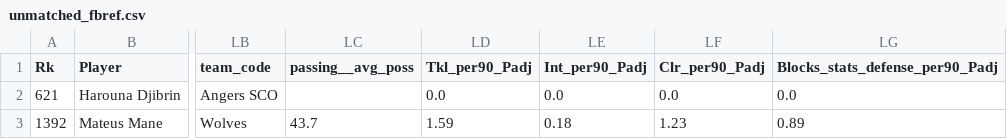
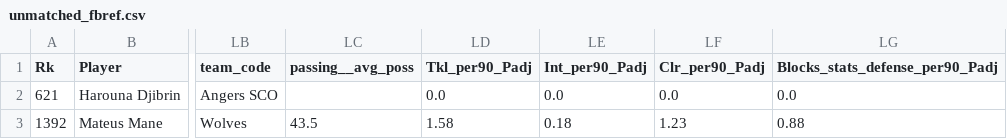
Before and after one commit to football-labs/Fotball-labs, a CSV file: data/player/unmatched_fbref.csv, drawn as a sheet; only a part is shown, gaps mark what is left out; the diff names each change by its address in the sheet, - before the commit and + after, or states it on an @@ line.

```diff
--- a/data/player/unmatched_fbref.csv
+++ b/data/player/unmatched_fbref.csv
-LC3 (passing__avg_poss): 43.7
+LC3 (passing__avg_poss): 43.5
-LD3 (Tkl_per90_Padj): 1.59
+LD3 (Tkl_per90_Padj): 1.58
-LG3 (Blocks_stats_defense_per90_Padj): 0.89
+LG3 (Blocks_stats_defense_per90_Padj): 0.88
```
Also changed, not shown: 1 other file.
